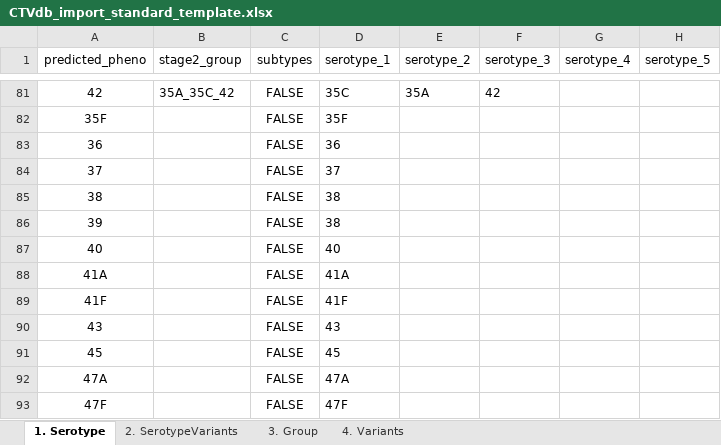
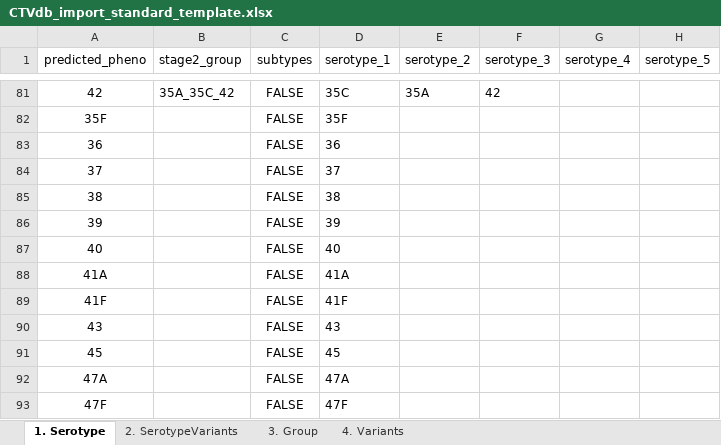
Before and after one commit to CarmenSheppard/PneumoKITy, an Excel workbook: Database_tools/CTVdb_import_standard_template.xlsx, sheet 1. Serotype, drawn as a sheet; only a part is shown, gaps mark what is left out; values as stored, in another font and other column widths than the file's, no borders; the diff names each change by its address in the sheet, - before the commit and + after, or states it on an @@ line.

Commit message:
add catch for phenotype ctvdberror and fix upload template

```diff
--- a/Database_tools/CTVdb_import_standard_template.xlsx (sheet 1. Serotype)
+++ b/Database_tools/CTVdb_import_standard_template.xlsx (sheet 1. Serotype)
-D86 (serotype_1): 38
+D86 (serotype_1): 39
```
Also changed, not shown: 2 other files.
